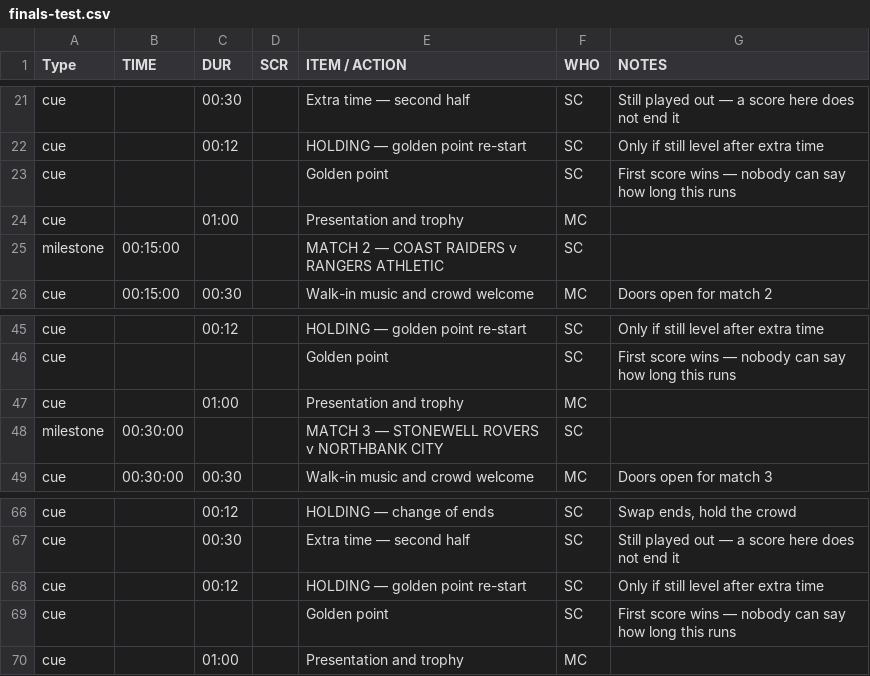
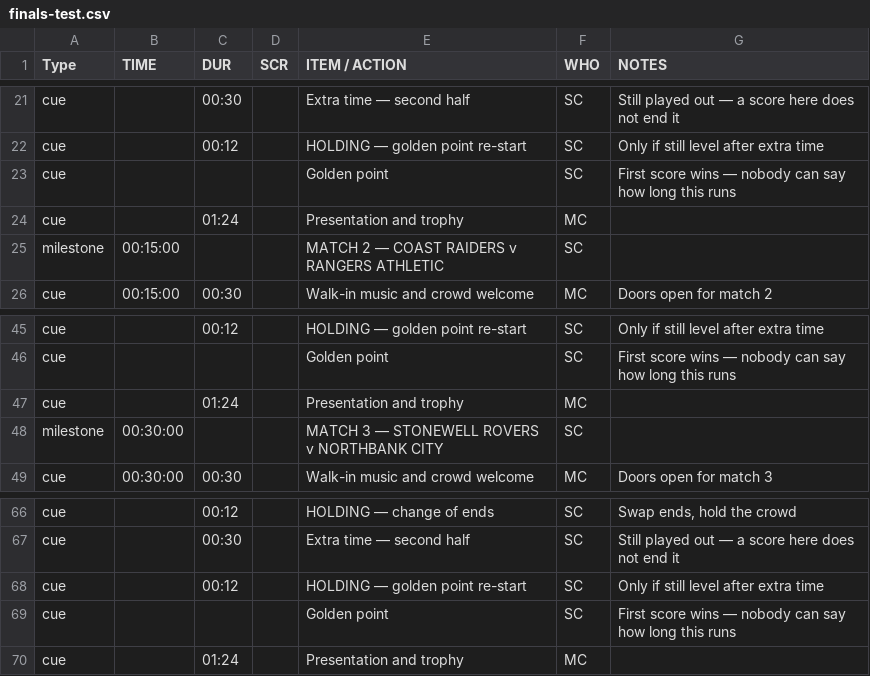
Before and after one commit to robertcmorton/opencall, a CSV file: test-sheets/finals-test.csv, drawn as a sheet; only a part is shown, gaps mark what is left out.

```diff
--- a/test-sheets/finals-test.csv
+++ b/test-sheets/finals-test.csv
@@ -23,3 +23,3 @@ cue,,00:12,,HOLDING — golden point re-start,SC,Only if still level after extra
 cue,,,,Golden point,SC,First score wins — nobody can say how long this runs
-cue,,01:00,,Presentation and trophy,MC,
+cue,,01:24,,Presentation and trophy,MC,
 milestone,00:15:00,,,MATCH 2 — COAST RAIDERS v RANGERS ATHLETIC,SC,
@@ -46,3 +46,3 @@ cue,,00:12,,HOLDING — golden point re-start,SC,Only if still level after extra
 cue,,,,Golden point,SC,First score wins — nobody can say how long this runs
-cue,,01:00,,Presentation and trophy,MC,
+cue,,01:24,,Presentation and trophy,MC,
 milestone,00:30:00,,,MATCH 3 — STONEWELL ROVERS v NORTHBANK CITY,SC,
@@ -69,2 +69,2 @@ cue,,00:12,,HOLDING — golden point re-start,SC,Only if still level after extra
 cue,,,,Golden point,SC,First score wins — nobody can say how long this runs
-cue,,01:00,,Presentation and trophy,MC,
+cue,,01:24,,Presentation and trophy,MC,
```
Also changed, not shown: 3 other files.
